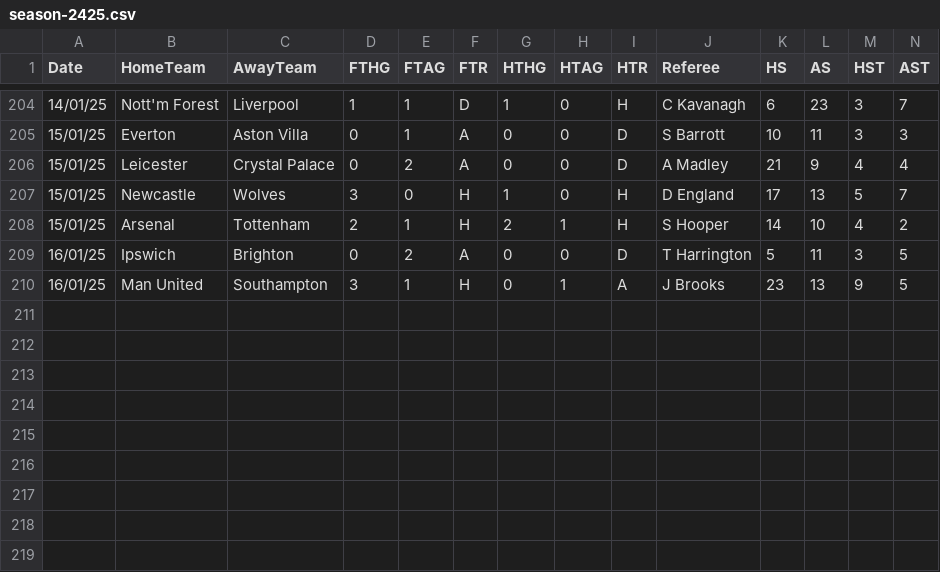
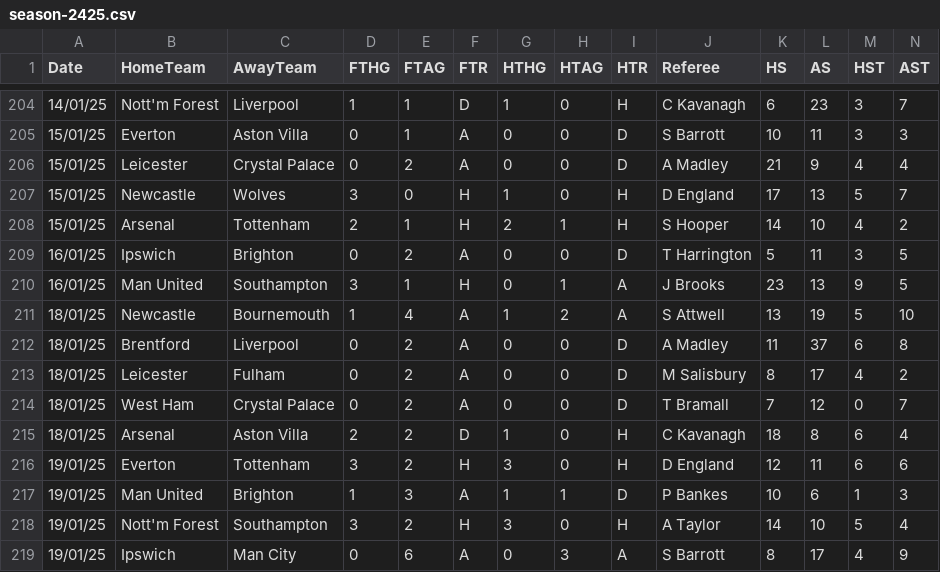
Before and after one commit to datasets/football-datasets, a CSV file: datasets/premier-league/season-2425.csv, drawn as a sheet; only a part is shown, gaps mark what is left out; rows hold the shown columns only; the diff names each change by its address in the sheet, - before the commit and + after, or states it on an @@ line.

```diff
--- a/datasets/premier-league/season-2425.csv
+++ b/datasets/premier-league/season-2425.csv
+row 211: 18/01/25 | Newcastle | Bournemouth | 1 | 4 | A | 1 | 2 | A | S Attwell | 13 | 19 | 5 | 10
+row 212: 18/01/25 | Brentford | Liverpool | 0 | 2 | A | 0 | 0 | D | A Madley | 11 | 37 | 6 | 8
+row 213: 18/01/25 | Leicester | Fulham | 0 | 2 | A | 0 | 0 | D | M Salisbury | 8 | 17 | 4 | 2
+row 214: 18/01/25 | West Ham | Crystal Palace | 0 | 2 | A | 0 | 0 | D | T Bramall | 7 | 12 | 0 | 7
+row 215: 18/01/25 | Arsenal | Aston Villa | 2 | 2 | D | 1 | 0 | H | C Kavanagh | 18 | 8 | 6 | 4
+row 216: 19/01/25 | Everton | Tottenham | 3 | 2 | H | 3 | 0 | H | D England | 12 | 11 | 6 | 6
+row 217: 19/01/25 | Man United | Brighton | 1 | 3 | A | 1 | 1 | D | P Bankes | 10 | 6 | 1 | 3
+row 218: 19/01/25 | Nott'm Forest | Southampton | 3 | 2 | H | 3 | 0 | H | A Taylor | 14 | 10 | 5 | 4
+row 219: 19/01/25 | Ipswich | Man City | 0 | 6 | A | 0 | 3 | A | S Barrott | 8 | 17 | 4 | 9
```
Also changed, not shown: datasets/bundesliga/season-2425.csv, datasets/la-liga/season-2425.csv, 2 other files.
